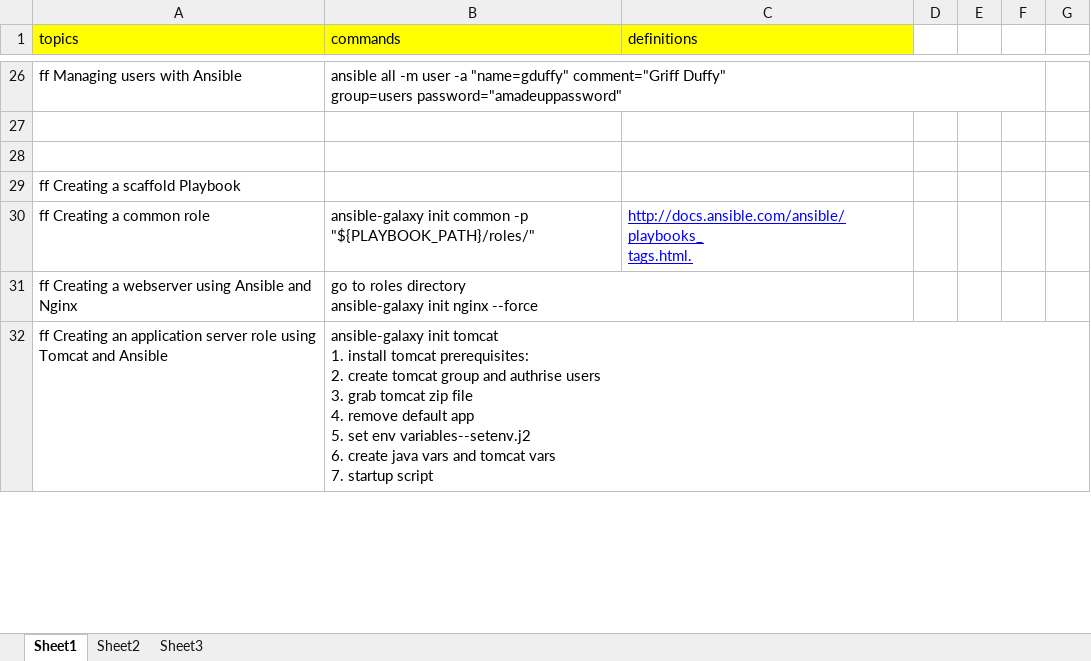
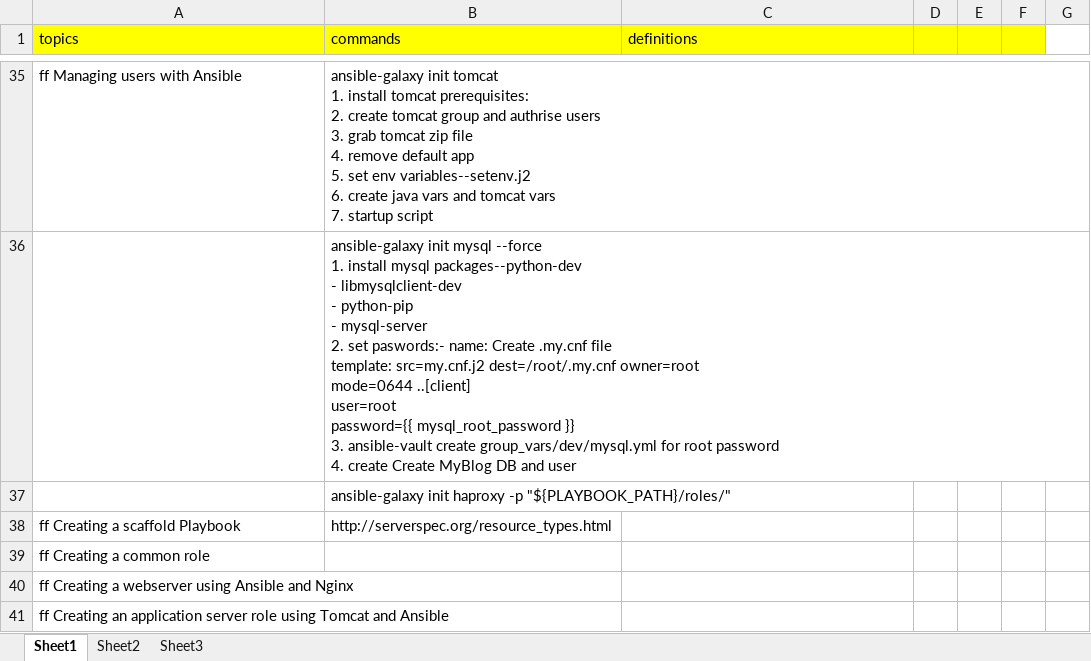
Before and after one commit to sakshi151990/Personal-Technical-notes, an Excel workbook: devopsautomation.xlsx, sheet Sheet1, drawn as a sheet; only a part is shown, gaps mark what is left out; values as stored, in another font and other column widths than the file's, no borders; addresses are those after the commit; ↵ is a line break in a cell; the diff covers the shown part only; the diff names each change by its address in the sheet, - before the commit and + after, or states it on an @@ line.

```diff
--- a/devopsautomation.xlsx (sheet Sheet1)
+++ b/devopsautomation.xlsx (sheet Sheet1)
-D1:F1 fill: none
+D1:F1 fill: #FFFF00
-B35 (commands): ansible all -m user -a "name=gduffy" comment="Griff Duffy" ↵ group=users password="amadeuppassword"
+B35 (commands): ansible-galaxy init tomcat ↵ 1. install tomcat prerequisites: ↵ 2. create tomcat group and authrise users ↵ 3. grab tomcat zip file ↵ 4. remove default app ↵ 5. set env variables--setenv.j2 ↵ 6. create java vars and tomcat vars ↵ 7. startup script
-B36 (commands): (empty)
+B36 (commands): ansible-galaxy init mysql --force ↵ 1. install mysql packages--python-dev ↵ - libmysqlclient-dev ↵ - python-pip ↵ - mysql-server ↵ 2. set paswords:- name: Create .my.cnf file ↵ template: src=my.cnf.j2 dest=/root/.my.cnf owner=root ↵ mode=0644 ..[client] ↵ user=root ↵ password={{ mysql_root_password }} ↵ 3. ansible-vault create group_vars/dev/mysql.yml for root password ↵ 4. create Create MyBlog DB and user
-B37 (commands): (empty)
+B37 (commands): ansible-galaxy init haproxy -p "${PLAYBOOK_PATH}/roles/"
-B38 (commands): (empty)
+B38 (commands): http://serverspec.org/resource_types.html
-B39 (commands): ansible-galaxy init common -p "${PLAYBOOK_PATH}/roles/"
+B39 (commands): (empty)
-C39 (definitions): http://docs.ansible.com/ansible/playbooks_ ↵ tags.html.
+C39 (definitions): (empty)
-B40 (commands): go to roles directory ↵ ansible-galaxy init nginx --force
+B40 (commands): (empty)
-B41 (commands): ansible-galaxy init tomcat ↵ 1. install tomcat prerequisites: ↵ 2. create tomcat group and authrise users ↵ 3. grab tomcat zip file ↵ 4. remove default app ↵ 5. set env variables--setenv.j2 ↵ 6. create java vars and tomcat vars ↵ 7. startup script
+B41 (commands): (empty)
```
Also changed, not shown: 322 added rows and 52 edited cells elsewhere in this sheet, sheet Sheet2, 1 other file.
